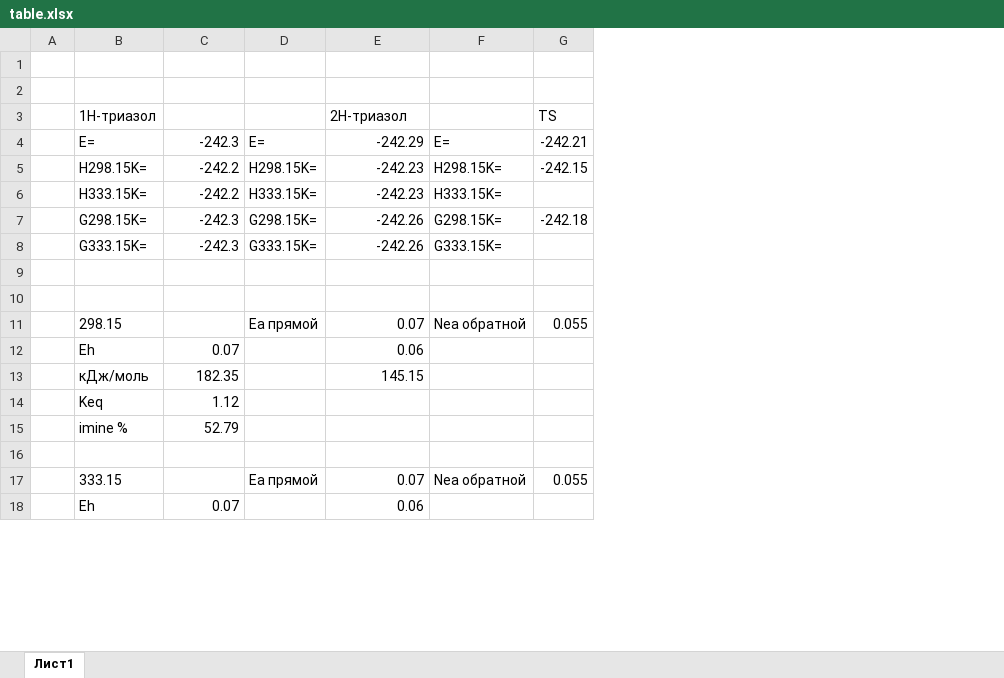
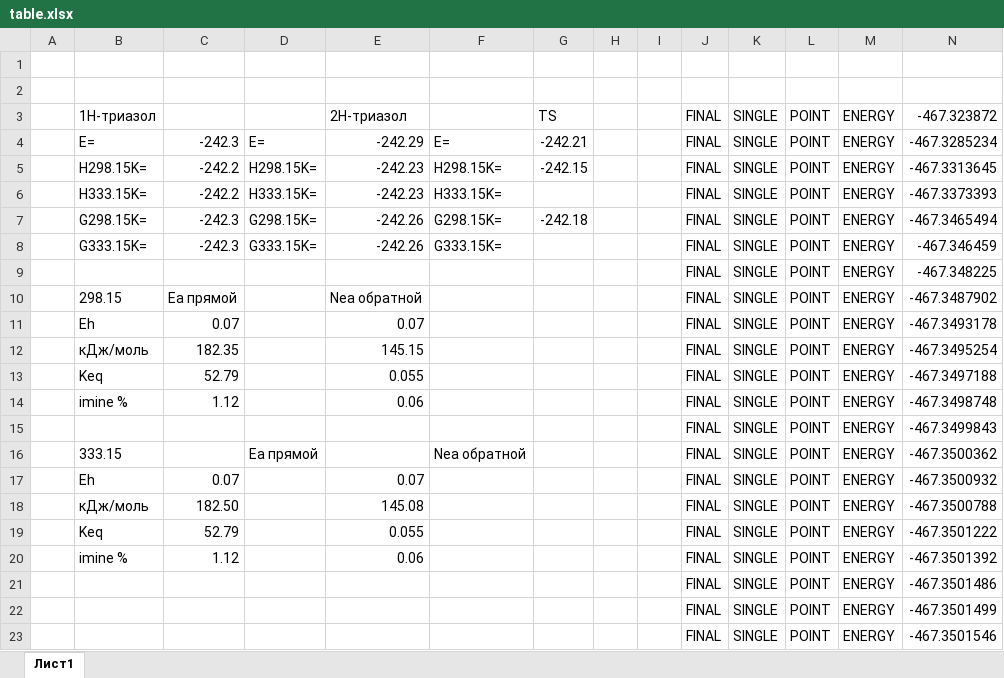
Before and after one commit to 2JustFox2/university, an Excel workbook: digital-modeling/10 Лаба/table.xlsx, sheet Лист1, drawn as a sheet; only a part is shown; values as stored, in another font and other column widths than the file's, no borders; removed rows and columns are numbered as before the commit, all else as after; the diff covers the shown part only; the diff names each change by its address in the sheet, - before the commit and + after, or states it on an @@ line.

```diff
--- a/digital-modeling/10 Лаба/table.xlsx (sheet Лист1)
+++ b/digital-modeling/10 Лаба/table.xlsx (sheet Лист1)
+column H, empty
+column I, empty
+column J, rows 3-9: all FINAL; row 15: FINAL; row 17: FINAL; rows 21-23: all FINAL
+column K, rows 3-9: all SINGLE; row 15: SINGLE; row 17: SINGLE; rows 21-23: all SINGLE
+column L, rows 3-9: all POINT; row 15: POINT; row 17: POINT; rows 21-23: all POINT
+column M, rows 3-9: all ENERGY; row 15: ENERGY; row 17: ENERGY; rows 21-23: all ENERGY
+column N, rows 3-9: -467.323872 | -467.3285234 | -467.3313645 | -467.3373393 | -467.3465494 | -467.346459 | -467.348225; row 15: -467.3499843; row 17: -467.3500932; rows 21-23: -467.3501486 | -467.3501499 | -467.3501546
-row 9: (empty)
+row 9:  |  |  |  |  |  |  |  |  | FINAL | SINGLE | POINT | ENERGY | -467.348225
+row 10:  | 298.15 | Ea прямой |  | Nea обратной |  |  |  |  | FINAL | SINGLE | POINT | ENERGY | -467.3487902
+row 11:  | Eh | 0.07 |  | 0.07 |  |  |  |  | FINAL | SINGLE | POINT | ENERGY | -467.3493178
@@ row 13 moved to row 12: кДж/моль @@
+row 13:  | Keq | 52.79 |  | 0.055 |  |  |  |  | FINAL | SINGLE | POINT | ENERGY | -467.3497188
+row 14:  | imine % | 1.12 |  | 0.06 |  |  |  |  | FINAL | SINGLE | POINT | ENERGY | -467.3498748
-row 15: (empty)
+row 15:  |  |  |  |  |  |  |  |  | FINAL | SINGLE | POINT | ENERGY | -467.3499843
-row 11:  | 298.15 |  | Ea прямой | 0.07 | Nea обратной | 0.055
+row 16:  | 333.15 |  | Ea прямой |  | Nea обратной |  |  |  | FINAL | SINGLE | POINT | ENERGY | -467.3500362
-E17: 0.06
+E17: 0.07
-row 14:  | Keq | 1.12
-row 15:  | imine % | 52.79
+row 18:  | кДж/моль | 182.50 |  | 145.08 |  |  |  |  | FINAL | SINGLE | POINT | ENERGY | -467.3500788
+row 19:  | Keq | 52.79 |  | 0.055 |  |  |  |  | FINAL | SINGLE | POINT | ENERGY | -467.3501222
+row 20:  | imine % | 1.12 |  | 0.06 |  |  |  |  | FINAL | SINGLE | POINT | ENERGY | -467.3501392
-row 21: (empty)
+row 21:  |  |  |  |  |  |  |  |  | FINAL | SINGLE | POINT | ENERGY | -467.3501486
-B22: 333.15
+B22: (empty)
-D22: Ea прямой
+D22: (empty)
-E22: 0.07
+E22: (empty)
-F22: Nea обратной
+F22: (empty)
-G22: 0.055
+G22: (empty)
-B23: Eh
+B23: (empty)
-C23: 0.07
+C23: (empty)
-E23: 0.06
+E23: (empty)
```
Also changed, not shown: 2 removed rows and 3 edited cells elsewhere in this sheet, 9 other files.
